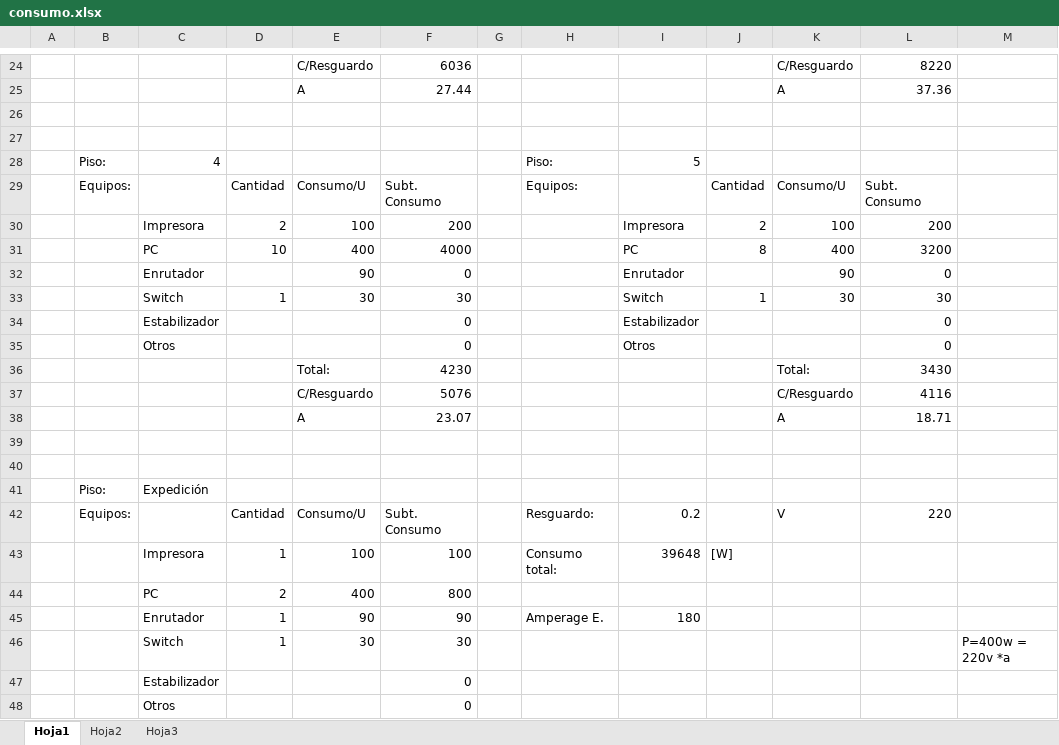
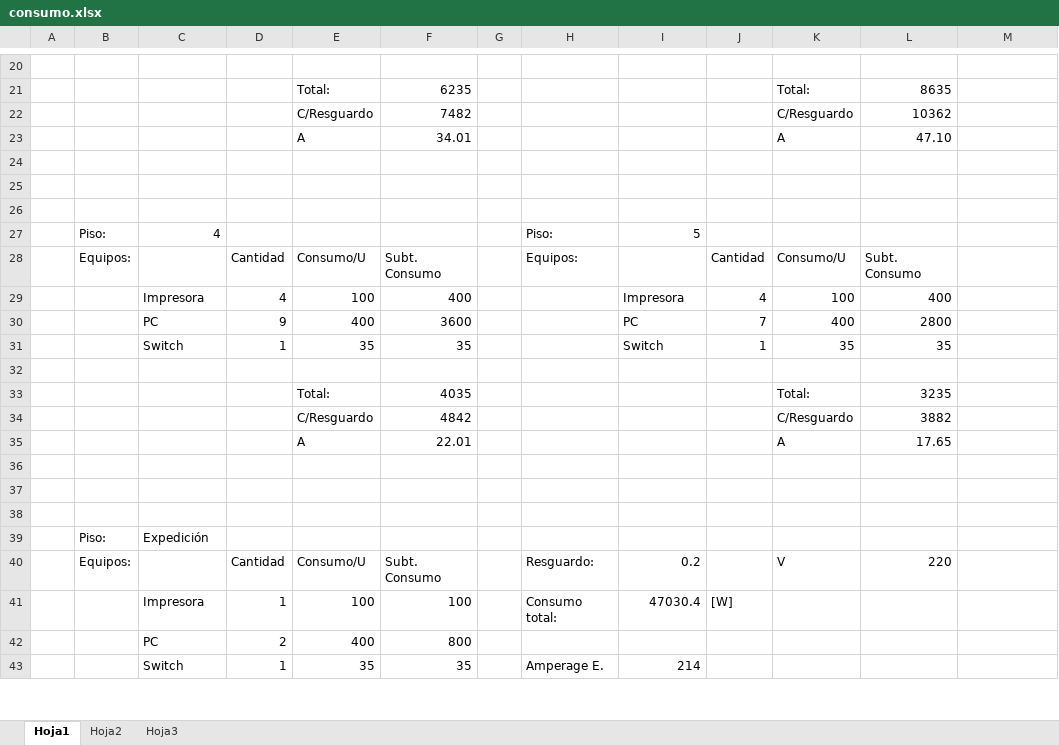
Before and after one commit to xipone/adm-recursos-2012, an Excel workbook: consumo.xlsx, sheet Hoja1, drawn as a sheet; only a part is shown, gaps mark what is left out; values as stored, in another font and other column widths than the file's, no cell formats; removed rows and columns are numbered as before the commit, all else as after; the diff covers the shown part only; the diff names each change by its address in the sheet, - before the commit and + after, or states it on an @@ line.

```diff
--- a/consumo.xlsx (sheet Hoja1)
+++ b/consumo.xlsx (sheet Hoja1)
-row 20:  |  |  |  | C/Resguardo | 6036 |  |  |  |  | C/Resguardo | 8220
+row 20: (empty)
+row 21:  |  |  |  | Total: | 6235 |  |  |  |  | Total: | 8635
+row 22:  |  |  |  | C/Resguardo | 7482 |  |  |  |  | C/Resguardo | 10362
+row 23:  |  |  |  | A | 34.01 |  |  |  |  | A | 47.10
-row 24:  |  |  |  | A | 27.44 |  |  |  |  | A | 37.36
+row 24: (empty)
-D29: 2
+D29: 4
-F29: 200
+F29: 400
-J29: 2
+J29: 4
-L29: 200
+L29: 400
-D30: 10
+D30: 9
-F30: 4000
+F30: 3600
-J30: 8
+J30: 7
-L30: 3200
+L30: 2800
-row 32:  |  | Enrutador |  | 90 | 0 |  |  | Enrutador |  | 90 | 0
-E31: 30
+E31: 35
-F31: 30
+F31: 35
-K31: 30
+K31: 35
-L31: 30
+L31: 35
-row 32:  |  | Estabilizador |  |  | 0 |  |  | Estabilizador |  |  | 0
+row 32: (empty)
-row 35:  |  | Otros |  |  | 0 |  |  | Otros |  |  | 0
-F33: 4230
+F33: 4035
-L33: 3430
+L33: 3235
-F34: 5076
+F34: 4842
-L34: 4116
+L34: 3882
+row 35:  |  |  |  | A | 22.01 |  |  |  |  | A | 17.65
-row 36:  |  |  |  | A | 23.07 |  |  |  |  | A | 18.71
+row 36: (empty)
-I41: 39648
+I41: 47030.4
-row 45:  |  | Enrutador | 1 | 90 | 90 |  | Amperage E. | 180
-row 46:  |  | Switch | 1 | 30 | 30 |  |  |  |  |  |  | P=400w = 220v *a
-row 47:  |  | Estabilizador |  |  | 0
-row 48:  |  | Otros |  |  | 0
+row 43:  |  | Switch | 1 | 35 | 35 |  | Amperage E. | 214
```
Also changed, not shown: 19 added rows, 12 removed rows and 26 edited cells elsewhere in this sheet, cell formats, formulas that keep their value, PRESUPUESTO Y EJEMPLO/PRESUPUESTO.xlsx, 1 other file.
